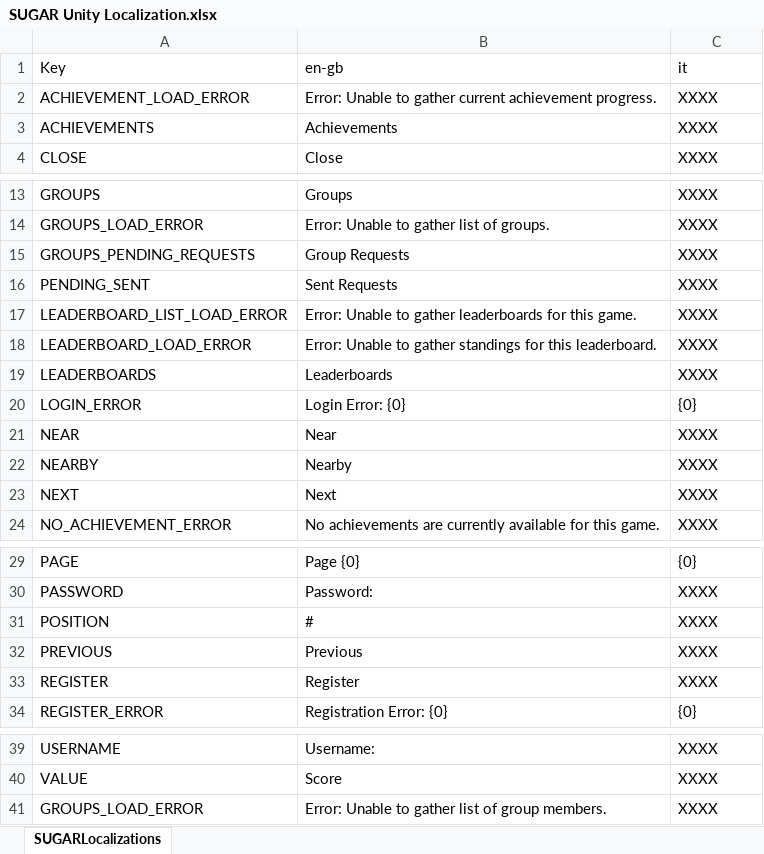
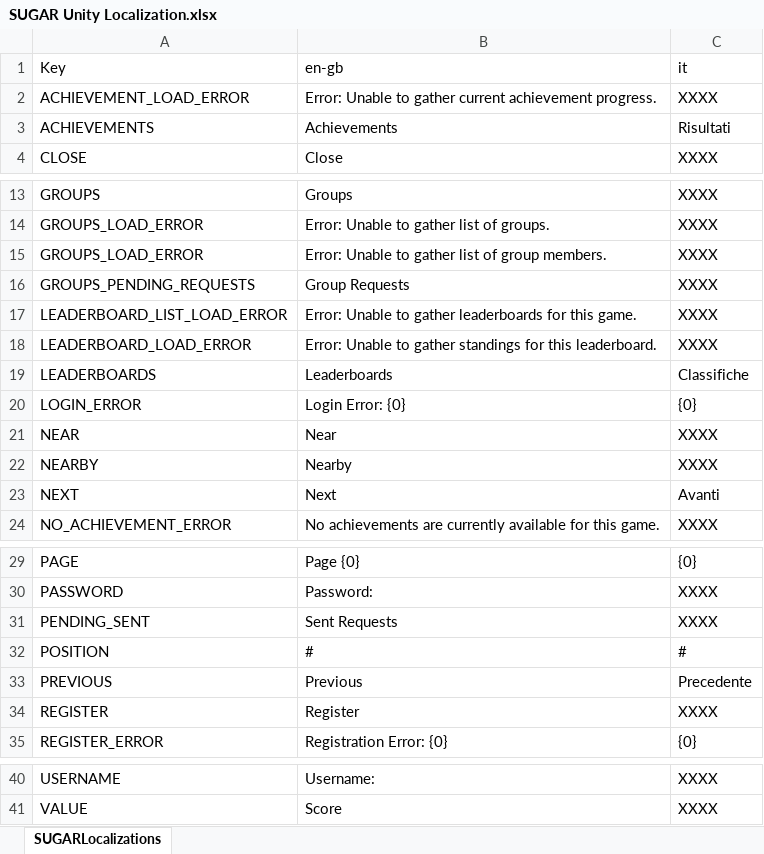
Before and after one commit to playgen/sports-team-manager, an Excel workbook: stm-unity/Assets/Resources/Localization/SUGAR Unity Localization.xlsx, sheet SUGARLocalizations, drawn as a sheet; only a part is shown, gaps mark what is left out; values as stored, in another font and other column widths than the file's, no borders; addresses are those after the commit; the diff names each change by its address in the sheet, - before the commit and + after, or states it on an @@ line.

```diff
--- a/stm-unity/Assets/Resources/Localization/SUGAR Unity Localization.xlsx (sheet SUGARLocalizations)
+++ b/stm-unity/Assets/Resources/Localization/SUGAR Unity Localization.xlsx (sheet SUGARLocalizations)
-C3: XXXX
+C3: Risultati
@@ row 41 moved to row 15: GROUPS_LOAD_ERROR @@
-C19: XXXX
+C19: Classifiche
-C23: XXXX
+C23: Avanti
@@ row 16 moved to row 31: PENDING_SENT @@
-C32: XXXX
+C32: #
-C33: XXXX
+C33: Precedente
```
Also changed, not shown: stm-unity/Assets/Resources/Localization/Sports Team Manager Scenario Localization.xlsx, 17 other files.
